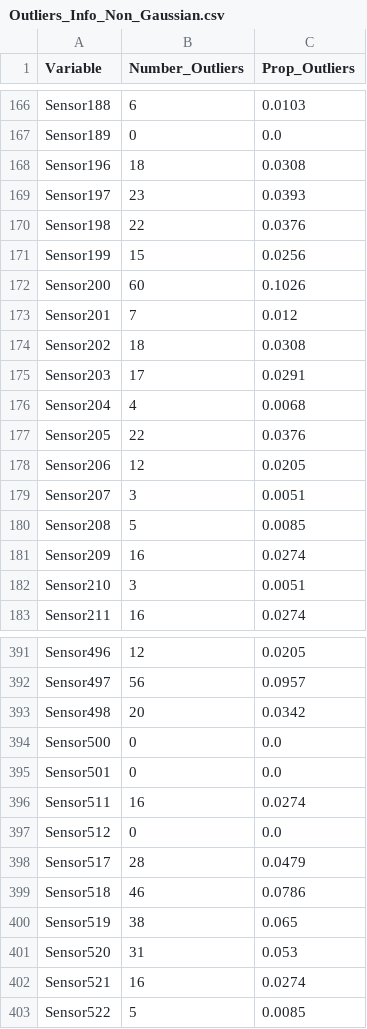
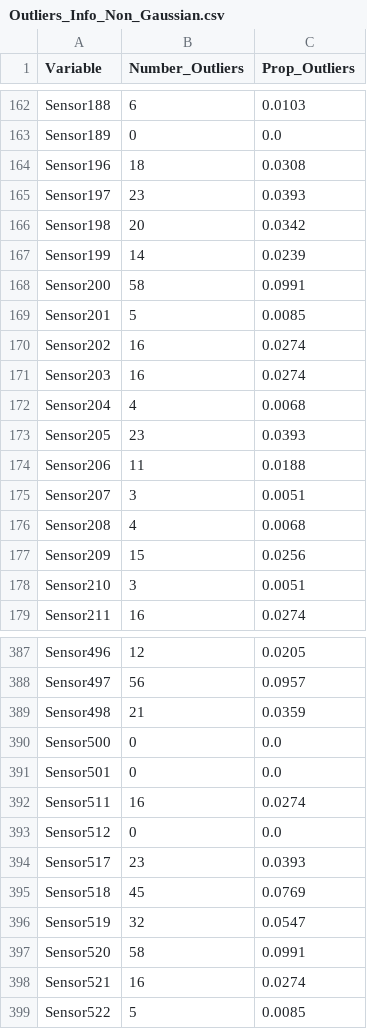
Before and after one commit to EasonLiaw/Wafer_Status_Classification, a CSV file: Intermediate_Train_Results/Outliers_Info_Non_Gaussian.csv, drawn as a sheet; only a part is shown, gaps mark what is left out; the diff covers the shown part only.

```diff
--- a/Intermediate_Train_Results/Outliers_Info_Non_Gaussian.csv
+++ b/Intermediate_Train_Results/Outliers_Info_Non_Gaussian.csv
@@ -169,14 +165,14 @@ Sensor196,18,0.0308
 Sensor197,23,0.0393
-Sensor198,22,0.0376
-Sensor199,15,0.0256
-Sensor200,60,0.1026
-Sensor201,7,0.012
-Sensor202,18,0.0308
-Sensor203,17,0.0291
+Sensor198,20,0.0342
+Sensor199,14,0.0239
+Sensor200,58,0.0991
+Sensor201,5,0.0085
+Sensor202,16,0.0274
+Sensor203,16,0.0274
 Sensor204,4,0.0068
-Sensor205,22,0.0376
-Sensor206,12,0.0205
+Sensor205,23,0.0393
+Sensor206,11,0.0188
 Sensor207,3,0.0051
-Sensor208,5,0.0085
-Sensor209,16,0.0274
+Sensor208,4,0.0068
+Sensor209,15,0.0256
 Sensor210,3,0.0051
@@ -392,3 +388,3 @@ Sensor496,12,0.0205
 Sensor497,56,0.0957
-Sensor498,20,0.0342
+Sensor498,21,0.0359
 Sensor500,0,0.0
@@ -397,6 +393,6 @@ Sensor511,16,0.0274
 Sensor512,0,0.0
-Sensor517,28,0.0479
-Sensor518,46,0.0786
-Sensor519,38,0.065
-Sensor520,31,0.053
+Sensor517,23,0.0393
+Sensor518,45,0.0769
+Sensor519,32,0.0547
+Sensor520,58,0.0991
 Sensor521,16,0.0274
```
Also changed, not shown: 4 removed rows and 146 edited cells elsewhere in this file, Intermediate_Train_Results/Best_Model_Results.csv, Intermediate_Train_Results/Columns_Drop_from_Original.csv, 34 other files.
